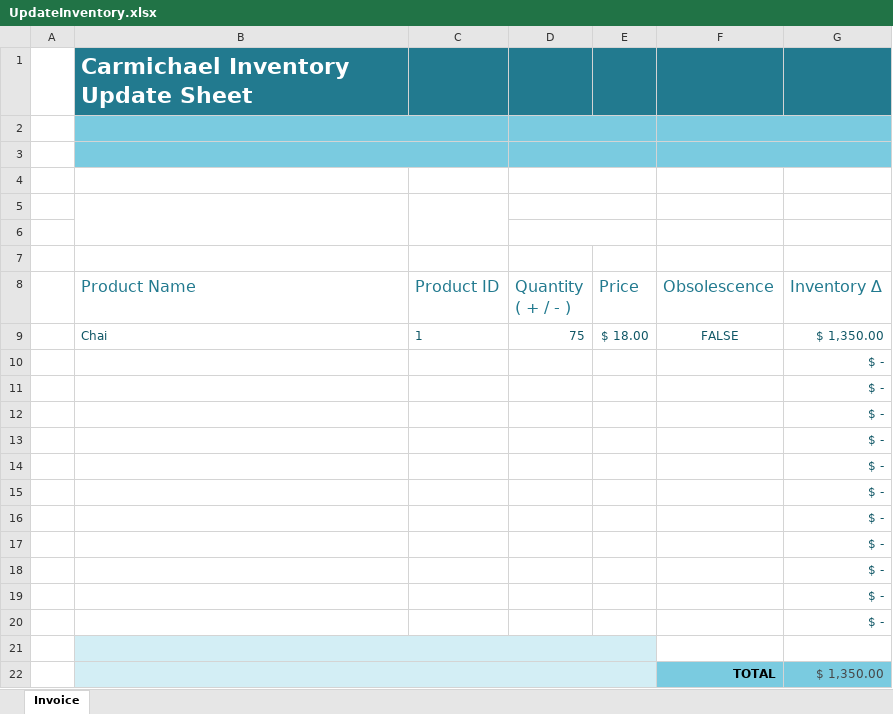
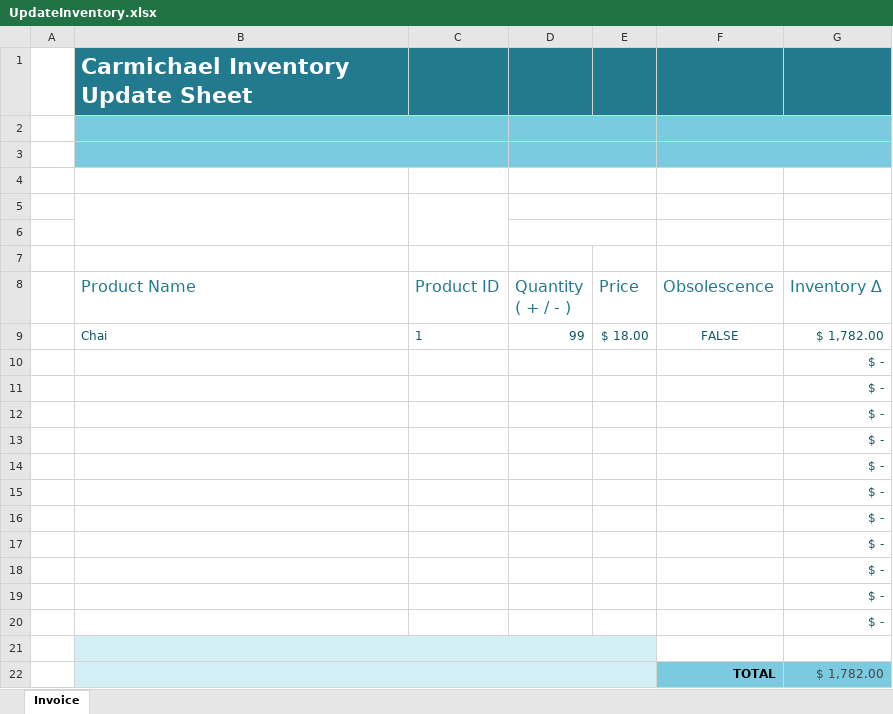
Before and after one commit to AzuResolute/Carmichael, an Excel workbook: utilities/UpdateInventory.xlsx, sheet Invoice, drawn as a sheet; values as stored, in another font and other column widths than the file's, no borders; conditional formats and table styles not drawn; the diff names each change by its address in the sheet, - before the commit and + after, or states it on an @@ line.

```diff
--- a/utilities/UpdateInventory.xlsx (sheet Invoice)
+++ b/utilities/UpdateInventory.xlsx (sheet Invoice)
-D9 (Quantity ( + / - )): 75
+D9 (Quantity ( + / - )): 99
-G9 (Inventory ∆): $ 1,350.00
+G9 (Inventory ∆): $ 1,782.00
-G22 (Inventory ∆): $ 1,350.00
+G22 (Inventory ∆): $ 1,782.00
```
